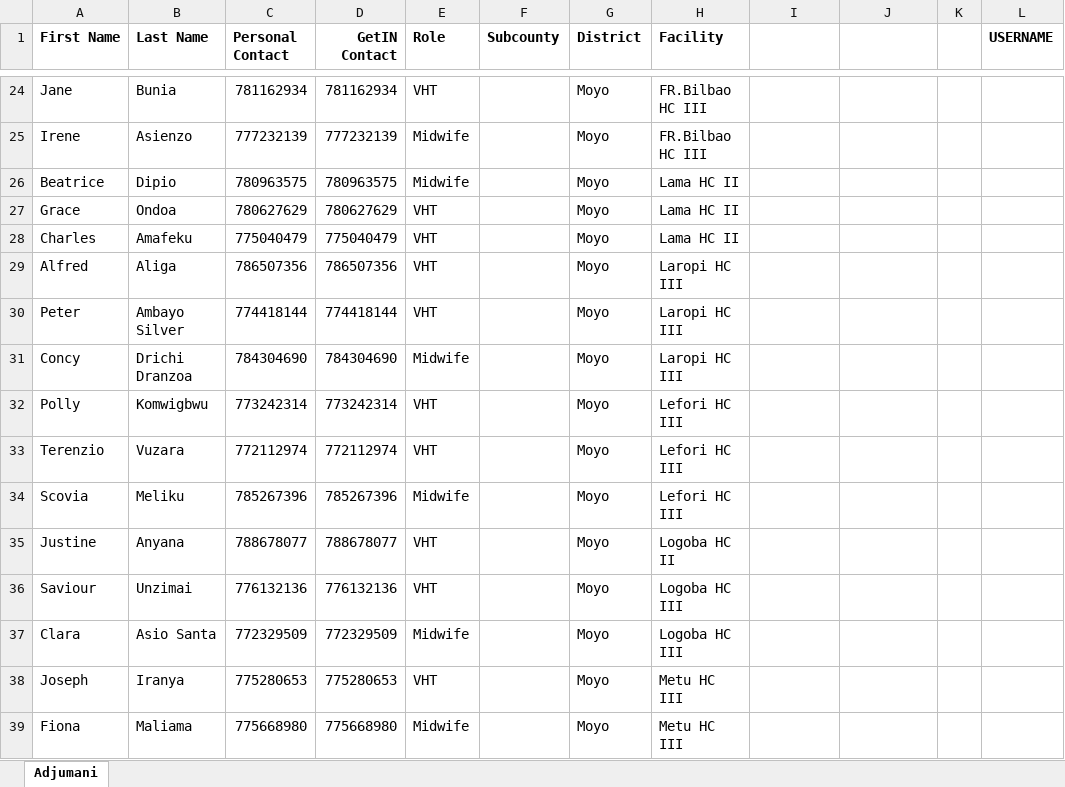
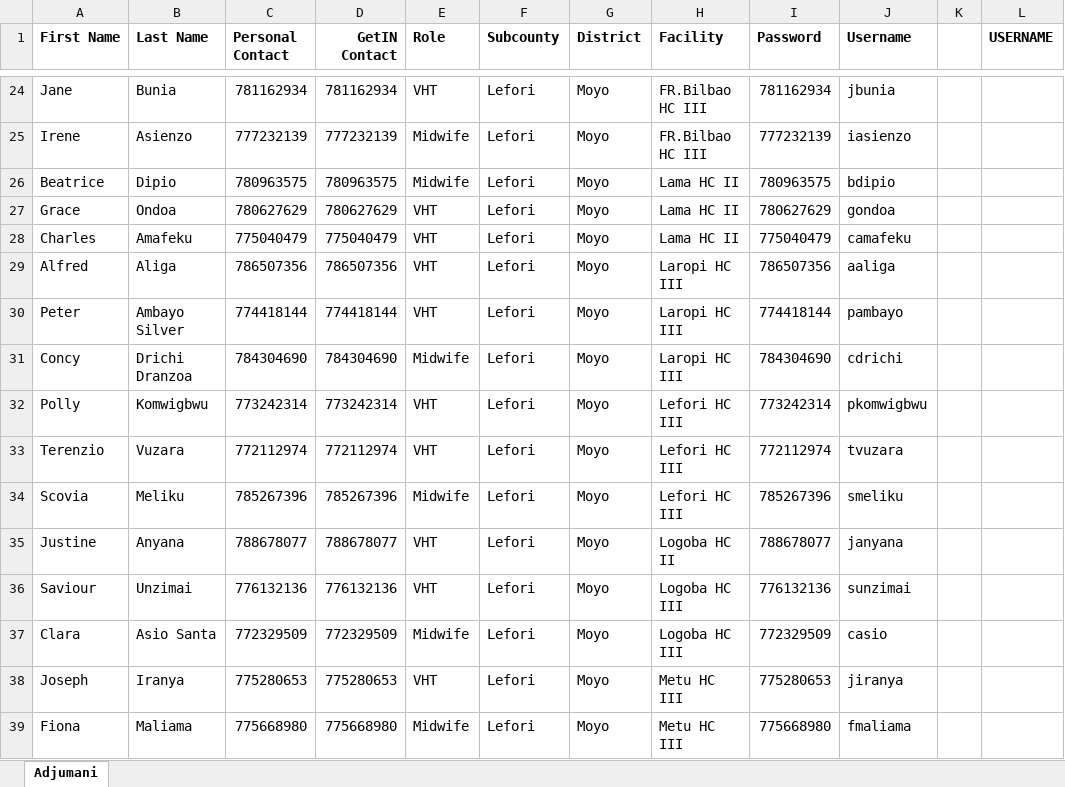
Before and after one commit to UNFPAInnovation/GetInBackendRebuild, an Excel workbook: sheets/GetInMoyoUsers.xlsx, sheet Adjumani, drawn as a sheet; only a part is shown, gaps mark what is left out; values as stored, in another font and other column widths than the file's, no borders; charts and pictures not drawn; the diff covers the shown part only; the diff names each change by its address in the sheet, - before the commit and + after, or states it on an @@ line.

Commit message:
fixed duplicate subcounty query, updated moyo users sheet

```diff
--- a/sheets/GetInMoyoUsers.xlsx (sheet Adjumani)
+++ b/sheets/GetInMoyoUsers.xlsx (sheet Adjumani)
-I1: (empty)
+I1: Password
-J1: (empty)
+J1: Username
-F24:F39 (Subcounty): (empty)
+F24:F39 (Subcounty): Lefori
-I24 (Password): (empty)
+I24 (Password): 781162934
-J24 (Username): (empty)
+J24 (Username): jbunia
-I25 (Password): (empty)
+I25 (Password): 777232139
-J25 (Username): (empty)
+J25 (Username): iasienzo
-I26 (Password): (empty)
+I26 (Password): 780963575
-J26 (Username): (empty)
+J26 (Username): bdipio
-I27 (Password): (empty)
+I27 (Password): 780627629
-J27 (Username): (empty)
+J27 (Username): gondoa
-I28 (Password): (empty)
+I28 (Password): 775040479
-J28 (Username): (empty)
+J28 (Username): camafeku
-I29 (Password): (empty)
+I29 (Password): 786507356
-J29 (Username): (empty)
+J29 (Username): aaliga
-I30 (Password): (empty)
+I30 (Password): 774418144
-J30 (Username): (empty)
+J30 (Username): pambayo
-I31 (Password): (empty)
+I31 (Password): 784304690
-J31 (Username): (empty)
+J31 (Username): cdrichi
-I32 (Password): (empty)
+I32 (Password): 773242314
-J32 (Username): (empty)
+J32 (Username): pkomwigbwu
-I33 (Password): (empty)
+I33 (Password): 772112974
-J33 (Username): (empty)
+J33 (Username): tvuzara
-I34 (Password): (empty)
+I34 (Password): 785267396
-J34 (Username): (empty)
+J34 (Username): smeliku
-I35 (Password): (empty)
+I35 (Password): 788678077
-J35 (Username): (empty)
+J35 (Username): janyana
-I36 (Password): (empty)
+I36 (Password): 776132136
-J36 (Username): (empty)
+J36 (Username): sunzimai
-I37 (Password): (empty)
+I37 (Password): 772329509
-J37 (Username): (empty)
+J37 (Username): casio
-I38 (Password): (empty)
+I38 (Password): 775280653
-J38 (Username): (empty)
+J38 (Username): jiranya
-I39 (Password): (empty)
+I39 (Password): 775668980
-J39 (Username): (empty)
+J39 (Username): fmaliama
```
Also changed, not shown: 105 edited cells elsewhere in this sheet, charts or pictures, 1 other file.
